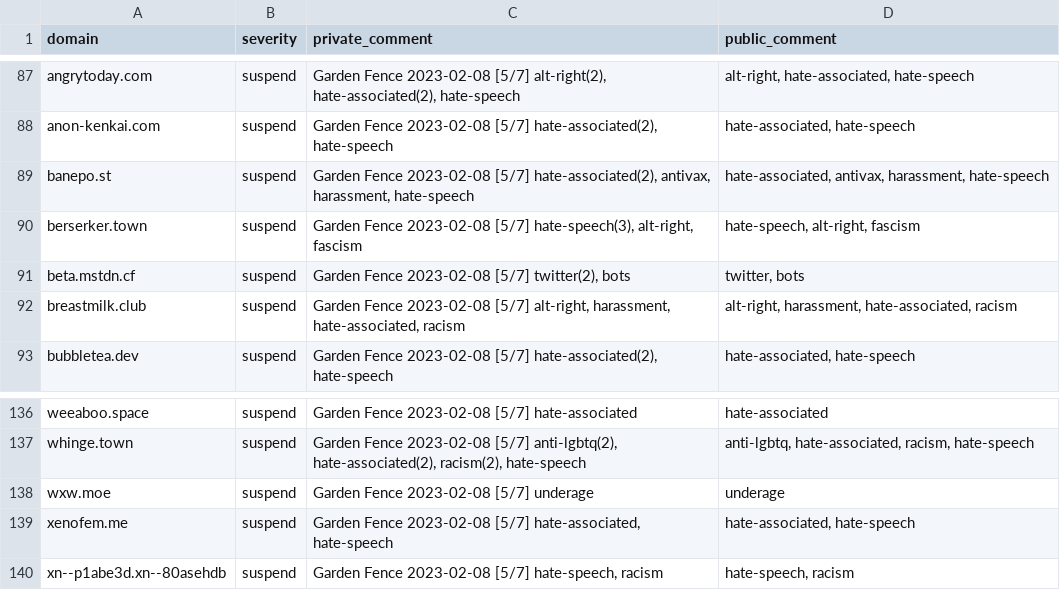
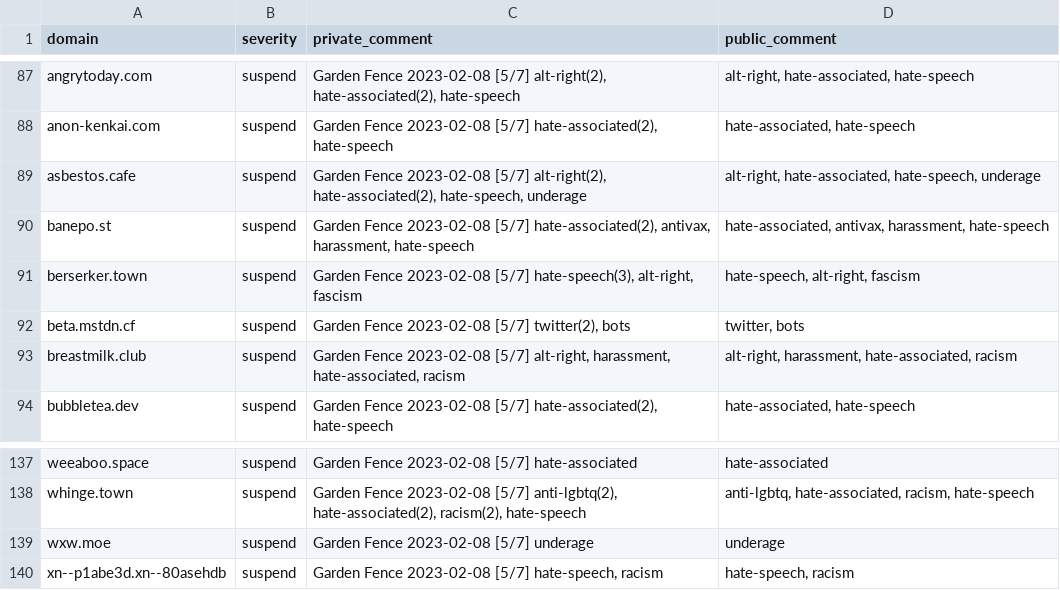
Before and after one commit to gardenfence/blocklist, a CSV file: gardenfence.csv, drawn as a sheet; only a part is shown, gaps mark what is left out; removed rows and columns are numbered as before the commit, all else as after; the diff names each change by its address in the sheet, - before the commit and + after, or states it on an @@ line.

Commit message:
update list

```diff
--- a/gardenfence.csv
+++ b/gardenfence.csv
+row 89: asbestos.cafe | suspend | Garden Fence 2023-02-08 [5/7] alt-right(2), hate-associated(2), hate-speech, underage | alt-right, hate-associated, hate-speech, underage
-row 139: xenofem.me | suspend | Garden Fence 2023-02-08 [5/7] hate-associated, hate-speech | hate-associated, hate-speech
```
